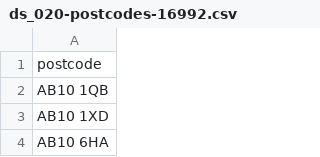
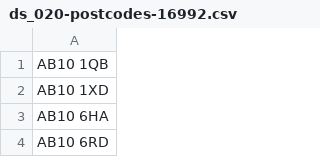
Before and after one commit to robsquires/load-test-artefacts, a CSV file: LOADTEST-1906/ds_020-postcodes-16992.csv, drawn as a sheet; only a part is shown; the shorter side is filled out with more unchanged rows.

```diff
--- a/LOADTEST-1906/ds_020-postcodes-16992.csv
+++ b/LOADTEST-1906/ds_020-postcodes-16992.csv
@@ -1,2 +1 @@
-postcode
 AB10 1QB
```
Also changed, not shown: 1 other file.
